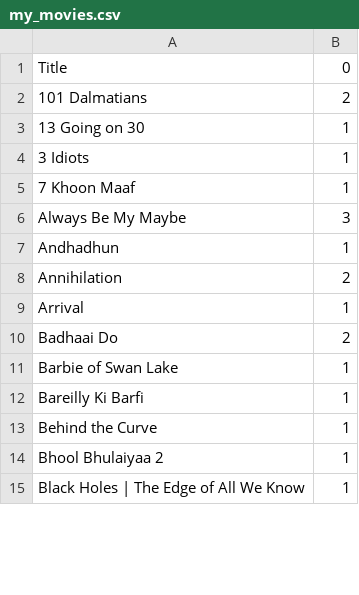
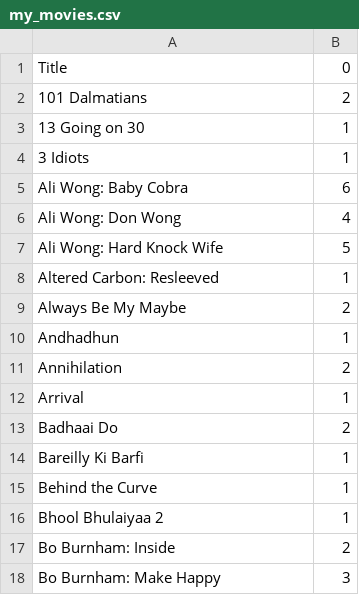
Before and after one commit to Adhikari-Priyanka/my_netflix_vis, a CSV file: my_movies.csv, drawn as a sheet; only a part is shown; the diff covers the shown part only.

```diff
--- a/my_movies.csv
+++ b/my_movies.csv
@@ -4,4 +4,7 @@ Title,0
 3 Idiots,1
-7 Khoon Maaf,1
-Always Be My Maybe,3
+Ali Wong: Baby Cobra,6
+Ali Wong: Don Wong,4
+Ali Wong: Hard Knock Wife,5
+Altered Carbon: Resleeved,1
+Always Be My Maybe,2
 Andhadhun,1
@@ -10,3 +13,2 @@ Arrival,1
 Badhaai Do,2
-Barbie of Swan Lake,1
 Bareilly Ki Barfi,1
@@ -14,2 +16,3 @@ Behind the Curve,1
 Bhool Bhulaiyaa 2,1
-Black Holes | The Edge of All We Know,1
+Bo Burnham: Inside,2
+Bo Burnham: Make Happy,3
```
Also changed, not shown: 14 added rows, 12 removed rows and 35 edited cells elsewhere in this file, my_shows.csv, 1 other file.
